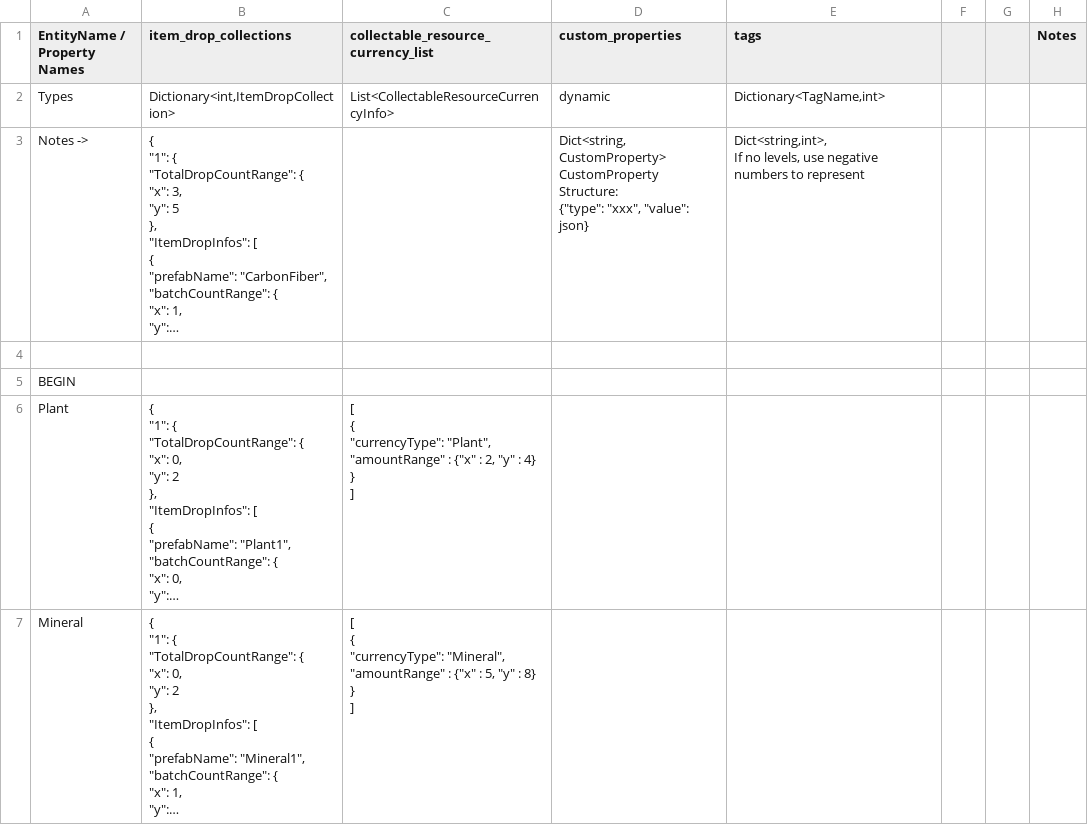
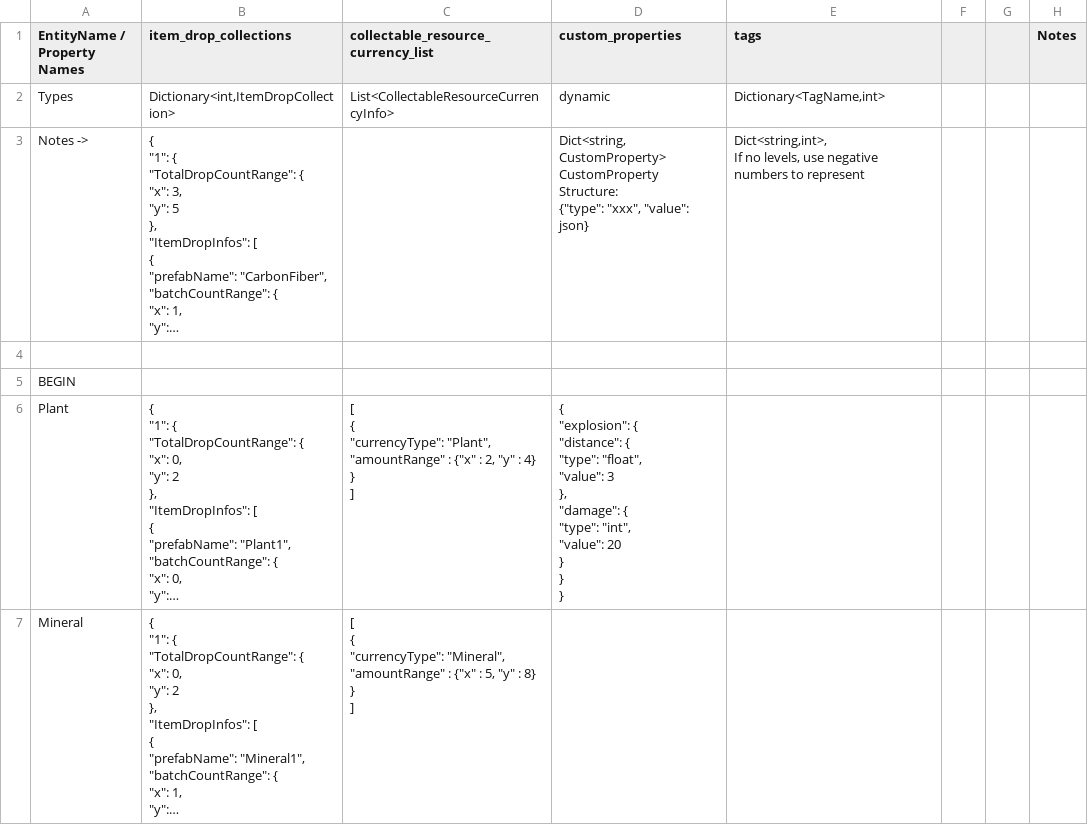
Before and after one commit to cty288/Capstone, a CSV file: Assets/Resources/data_collectable_resources.csv, drawn as a sheet; long unchanged cells end in …; ↵ is a line break in a cell; the diff names each change by its address in the sheet, - before the commit and + after, or states it on an @@ line.

Commit message:
gas explosion

```diff
--- a/Assets/Resources/data_collectable_resources.csv
+++ b/Assets/Resources/data_collectable_resources.csv
-D6 (custom_properties): (empty)
+D6 (custom_properties): { ↵ "explosion": { ↵ "distance": { ↵ "type": "float", ↵ "value": 3 ↵ }, ↵ "damage": { ↵ "type": "int", ↵ "value": 20 ↵ } ↵ } ↵ }
```
Also changed, not shown: 12 other files.
